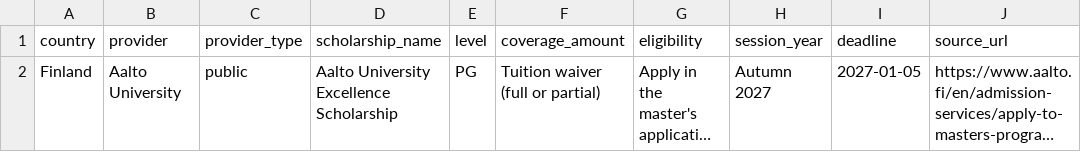
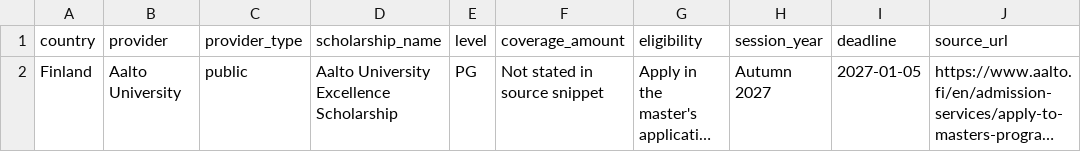
Before and after one commit to zahirislam7048/world-scholarships, a CSV file: data/europe/finland/scholarships.csv, drawn as a sheet; only a part is shown; long unchanged cells end in …; the diff names each change by its address in the sheet, - before the commit and + after, or states it on an @@ line.

```diff
--- a/data/europe/finland/scholarships.csv
+++ b/data/europe/finland/scholarships.csv
-F2 (coverage_amount): Tuition waiver (full or partial)
+F2 (coverage_amount): Not stated in source snippet
```
Also changed, not shown: data/europe/austria/scholarships.csv, data/europe/france/scholarships.csv, 11 other files.
